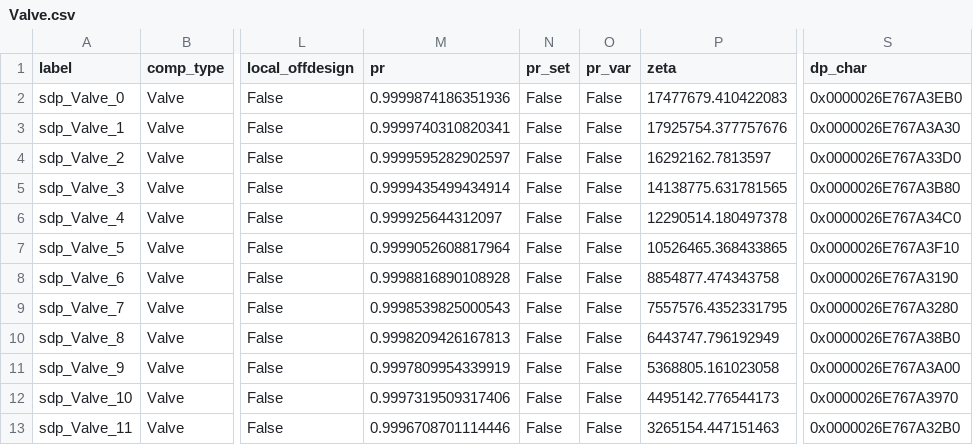
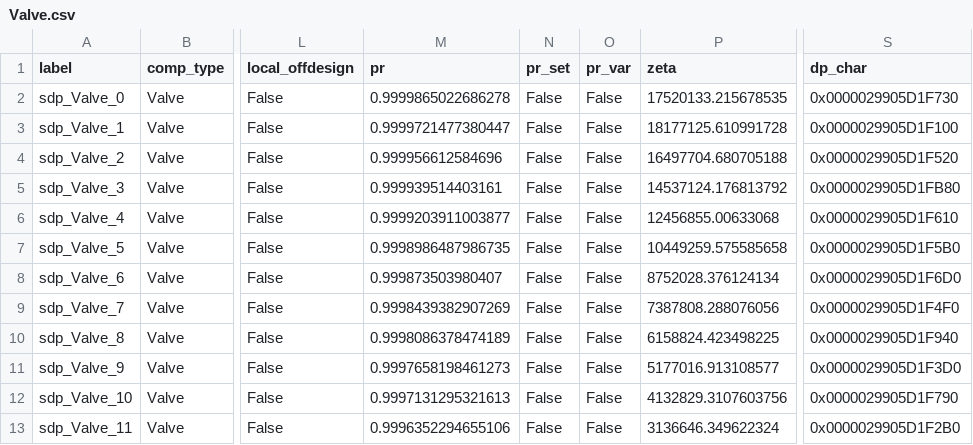
Before and after one commit to hamzaable/Modelling-of-Solar-Roof-Tiles, a CSV file: sdp/components/Valve.csv, drawn as a sheet; only a part is shown, gaps mark what is left out; the diff names each change by its address in the sheet, - before the commit and + after, or states it on an @@ line.

Commit message:
Update Valve.csv

```diff
--- a/sdp/components/Valve.csv
+++ b/sdp/components/Valve.csv
-M2 (pr): 0.9999874186351936
+M2 (pr): 0.9999865022686278
-P2 (zeta): 17477679.410422083
+P2 (zeta): 17520133.215678535
-S2 (dp_char): 0x0000026E767A3EB0
+S2 (dp_char): 0x0000029905D1F730
-M3 (pr): 0.9999740310820341
+M3 (pr): 0.9999721477380447
-P3 (zeta): 17925754.377757676
+P3 (zeta): 18177125.610991728
-S3 (dp_char): 0x0000026E767A3A30
+S3 (dp_char): 0x0000029905D1F100
-M4 (pr): 0.9999595282902597
+M4 (pr): 0.999956612584696
-P4 (zeta): 16292162.7813597
+P4 (zeta): 16497704.680705188
-S4 (dp_char): 0x0000026E767A33D0
+S4 (dp_char): 0x0000029905D1F520
-M5 (pr): 0.9999435499434914
+M5 (pr): 0.999939514403161
-P5 (zeta): 14138775.631781565
+P5 (zeta): 14537124.176813792
-S5 (dp_char): 0x0000026E767A3B80
+S5 (dp_char): 0x0000029905D1FB80
-M6 (pr): 0.999925644312097
+M6 (pr): 0.9999203911003877
-P6 (zeta): 12290514.180497378
+P6 (zeta): 12456855.00633068
-S6 (dp_char): 0x0000026E767A34C0
+S6 (dp_char): 0x0000029905D1F610
-M7 (pr): 0.9999052608817964
+M7 (pr): 0.9998986487986735
-P7 (zeta): 10526465.368433865
+P7 (zeta): 10449259.575585658
-S7 (dp_char): 0x0000026E767A3F10
+S7 (dp_char): 0x0000029905D1F5B0
-M8 (pr): 0.9998816890108928
+M8 (pr): 0.999873503980407
-P8 (zeta): 8854877.474343758
+P8 (zeta): 8752028.376124134
-S8 (dp_char): 0x0000026E767A3190
+S8 (dp_char): 0x0000029905D1F6D0
-M9 (pr): 0.9998539825000543
+M9 (pr): 0.9998439382907269
-P9 (zeta): 7557576.4352331795
+P9 (zeta): 7387808.288076056
-S9 (dp_char): 0x0000026E767A3280
+S9 (dp_char): 0x0000029905D1F4F0
-M10 (pr): 0.9998209426167813
+M10 (pr): 0.9998086378474189
-P10 (zeta): 6443747.796192949
+P10 (zeta): 6158824.423498225
-S10 (dp_char): 0x0000026E767A38B0
+S10 (dp_char): 0x0000029905D1F940
-M11 (pr): 0.9997809954339919
+M11 (pr): 0.9997658198461273
-P11 (zeta): 5368805.161023058
+P11 (zeta): 5177016.913108577
-S11 (dp_char): 0x0000026E767A3A00
+S11 (dp_char): 0x0000029905D1F3D0
-M12 (pr): 0.9997319509317406
+M12 (pr): 0.9997131295321613
-P12 (zeta): 4495142.776544173
+P12 (zeta): 4132829.3107603756
-S12 (dp_char): 0x0000026E767A3970
+S12 (dp_char): 0x0000029905D1F790
-M13 (pr): 0.9996708701114446
+M13 (pr): 0.9996352294655106
-P13 (zeta): 3265154.447151463
+P13 (zeta): 3136646.349622324
-S13 (dp_char): 0x0000026E767A32B0
+S13 (dp_char): 0x0000029905D1F2B0
```
